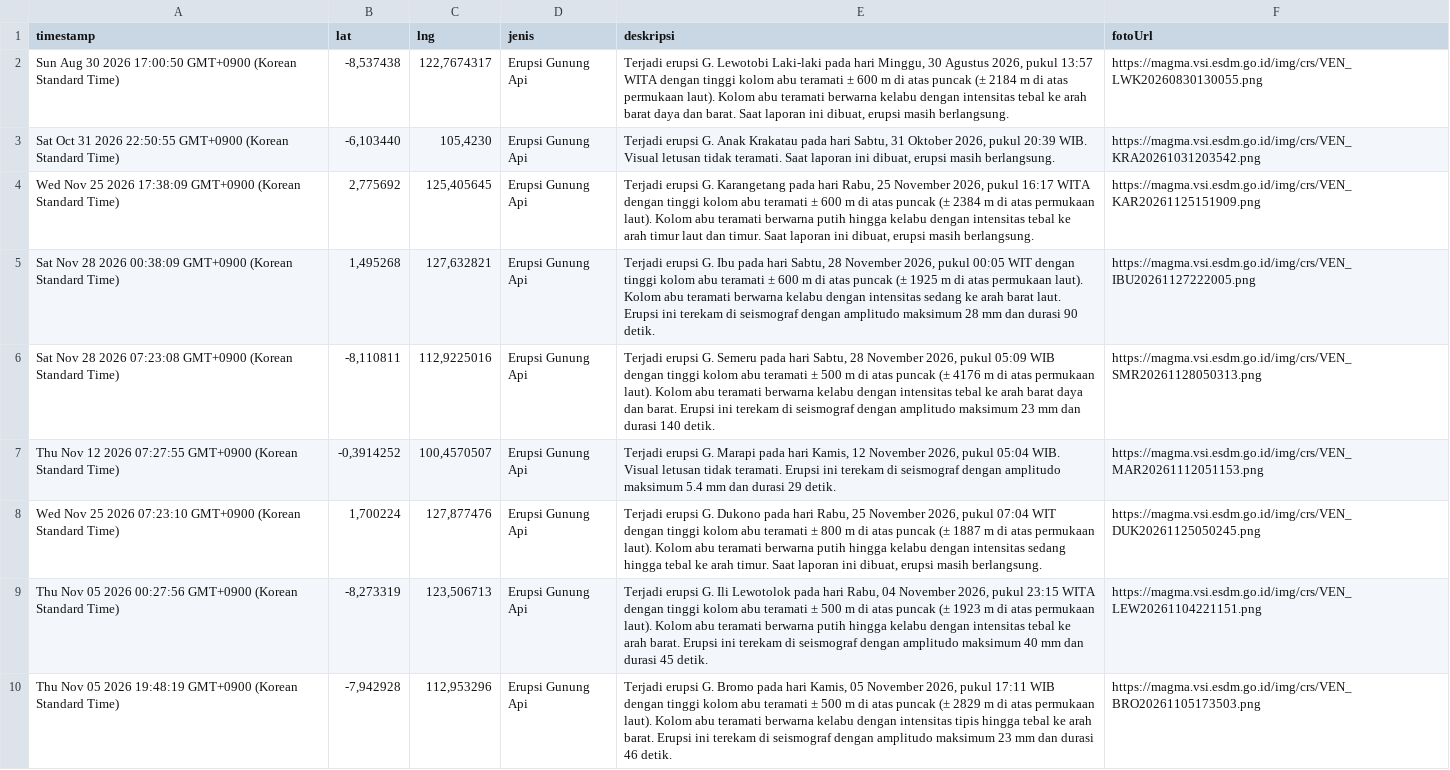
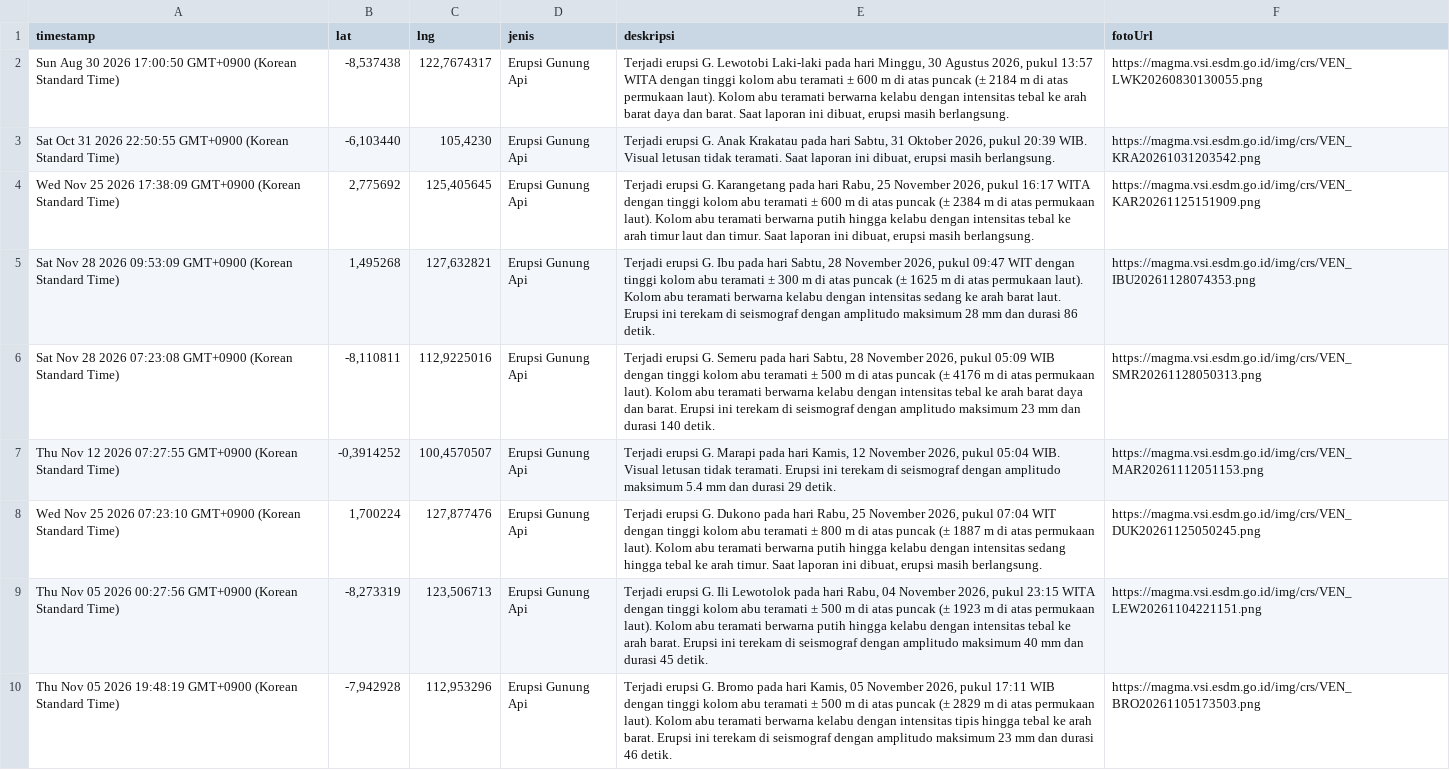
Before and after one commit to gpmlabuangnamrole-cell/Rescue, a CSV file: Laporan Rescue.csv, drawn as a sheet; only a part is shown.

Commit message:
Update Laporan Rescue otomatis dari Google Sheet

```diff
--- a/Laporan Rescue.csv
+++ b/Laporan Rescue.csv
@@ -4,3 +4,3 @@
 "Wed Nov 25 2026 17:38:09 GMT+0900 (Korean Standard Time)","2,775692","125,405645","Erupsi Gunung Api","Terjadi erupsi G. Karangetang pada hari Rabu, 25 November 2026, pukul 16:17 WITA dengan tinggi kolom abu teramati ± 600 m di atas puncak (± 2384 m di atas permukaan laut). Kolom abu teramati berwarna putih hingga kelabu dengan intensitas tebal ke arah timur laut dan timur. Saat laporan ini dibuat, erupsi masih berlangsung.","https://magma.vsi.esdm.go.id/img/crs/VEN_KAR20261125151909.png"
-"Sat Nov 28 2026 00:38:09 GMT+0900 (Korean Standard Time)","1,495268","127,632821","Erupsi Gunung Api","Terjadi erupsi G. Ibu pada hari Sabtu, 28 November 2026, pukul 00:05 WIT dengan tinggi kolom abu teramati ± 600 m di atas puncak (± 1925 m di atas permukaan laut). Kolom abu teramati berwarna kelabu dengan intensitas sedang ke arah barat laut. Erupsi ini terekam di seismograf dengan amplitudo maksimum 28 mm dan durasi 90 detik.","https://magma.vsi.esdm.go.id/img/crs/VEN_IBU20261127222005.png"
+"Sat Nov 28 2026 09:53:09 GMT+0900 (Korean Standard Time)","1,495268","127,632821","Erupsi Gunung Api","Terjadi erupsi G. Ibu pada hari Sabtu, 28 November 2026, pukul 09:47 WIT dengan tinggi kolom abu teramati ± 300 m di atas puncak (± 1625 m di atas permukaan laut). Kolom abu teramati berwarna kelabu dengan intensitas sedang ke arah barat laut. Erupsi ini terekam di seismograf dengan amplitudo maksimum 28 mm dan durasi 86 detik.","https://magma.vsi.esdm.go.id/img/crs/VEN_IBU20261128074353.png"
 "Sat Nov 28 2026 07:23:08 GMT+0900 (Korean Standard Time)","-8,110811","112,9225016","Erupsi Gunung Api","Terjadi erupsi G. Semeru pada hari Sabtu, 28 November 2026, pukul 05:09 WIB dengan tinggi kolom abu teramati ± 500 m di atas puncak (± 4176 m di atas permukaan laut). Kolom abu teramati berwarna kelabu dengan intensitas tebal ke arah barat daya dan barat. Erupsi ini terekam di seismograf dengan amplitudo maksimum 23 mm dan durasi 140 detik.","https://magma.vsi.esdm.go.id/img/crs/VEN_SMR20261128050313.png"
```
